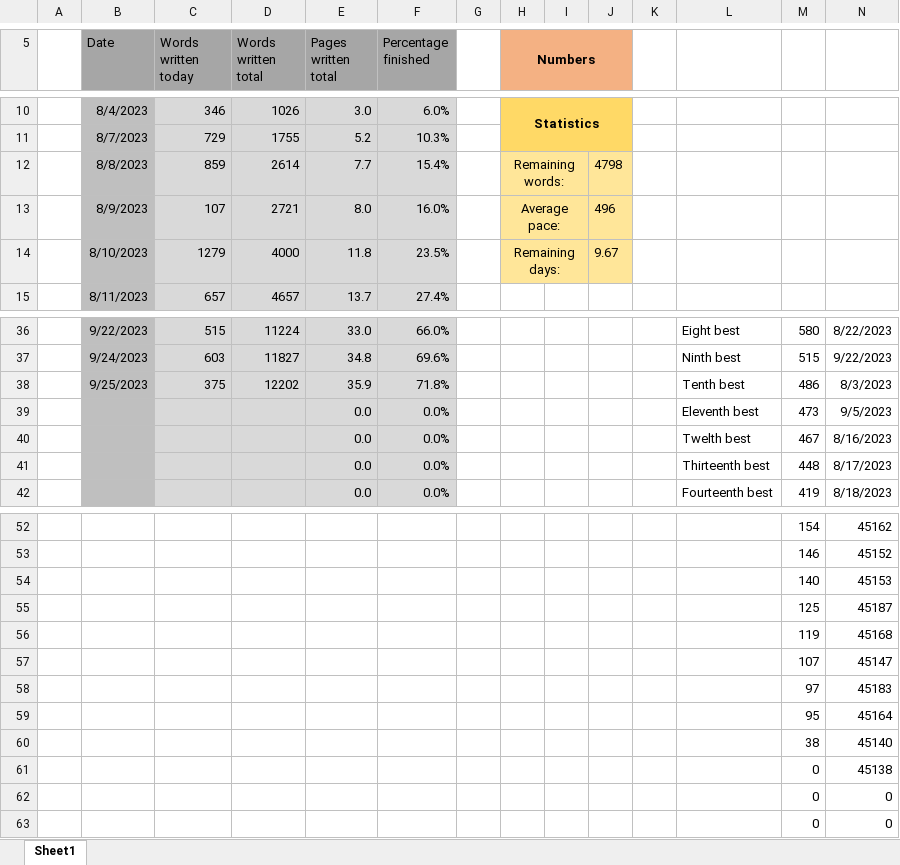
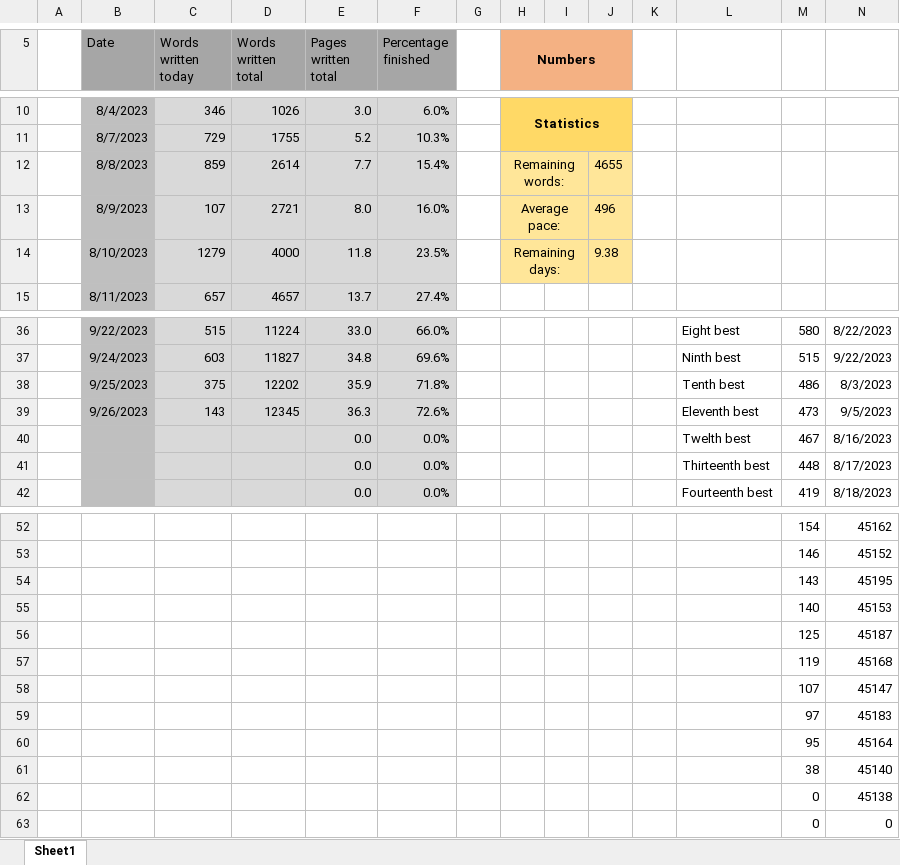
Before and after one commit to MarcusNoergaardWeng/CatalysisThesis, an Excel workbook: Writing/Keeping up with the Thesis.xlsx, sheet Sheet1, drawn as a sheet; only a part is shown, gaps mark what is left out; values as stored, in another font and other column widths than the file's, no borders; charts and pictures not drawn; removed rows and columns are numbered as before the commit, all else as after; rows hold the shown columns only; the diff names each change by its address in the sheet, - before the commit and + after, or states it on an @@ line.

Commit message:
GOOD plots and 12345 total wordcount

```diff
--- a/Writing/Keeping up with the Thesis.xlsx (sheet Sheet1)
+++ b/Writing/Keeping up with the Thesis.xlsx (sheet Sheet1)
-J12: 4798
+J12: 4655
-J14: 9.67
+J14: 9.38
-B39 (Date): (empty)
+B39 (Date): 9/26/2023
-C39 (Words written today): (empty)
+C39 (Words written today): 143
-D39 (Words written total): (empty)
+D39 (Words written total): 12345
-E39 (Pages written total): 0.0
+E39 (Pages written total): 36.3
-F39 (Percentage finished): 0.0%
+F39 (Percentage finished): 72.6%
+row 54:  |  |  |  |  |  |  |  |  |  |  |  | 143 | 45195
-row 62:  |  |  |  |  |  |  |  |  |  |  |  | 0 | 0
```
Also changed, not shown: charts or pictures, 10 other files.
